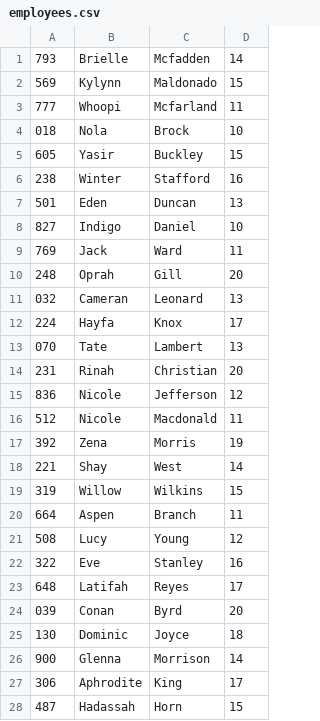
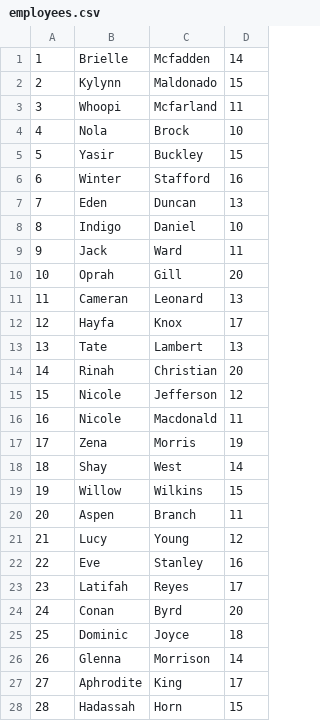
Before and after one commit to BlueSun288/OrderUpDatabase, a CSV file: Documentation/Data/employees.csv, drawn as a sheet; only a part is shown; the diff covers the shown part only.

```diff
--- a/Documentation/Data/employees.csv
+++ b/Documentation/Data/employees.csv
@@ -1,28 +1,28 @@
-793,Brielle,Mcfadden,14
-569,Kylynn,Maldonado,15
-777,Whoopi,Mcfarland,11
-018,Nola,Brock,10
-605,Yasir,Buckley,15
-238,Winter,Stafford,16
-501,Eden,Duncan,13
-827,Indigo,Daniel,10
-769,Jack,Ward,11
-248,Oprah,Gill,20
-032,Cameran,Leonard,13
-224,Hayfa,Knox,17
-070,Tate,Lambert,13
-231,Rinah,Christian,20
-836,Nicole,Jefferson,12
-512,Nicole,Macdonald,11
-392,Zena,Morris,19
-221,Shay,West,14
-319,Willow,Wilkins,15
-664,Aspen,Branch,11
-508,Lucy,Young,12
-322,Eve,Stanley,16
-648,Latifah,Reyes,17
-039,Conan,Byrd,20
-130,Dominic,Joyce,18
-900,Glenna,Morrison,14
-306,Aphrodite,King,17
-487,Hadassah,Horn,15
+1,Brielle,Mcfadden,14
+2,Kylynn,Maldonado,15
+3,Whoopi,Mcfarland,11
+4,Nola,Brock,10
+5,Yasir,Buckley,15
+6,Winter,Stafford,16
+7,Eden,Duncan,13
+8,Indigo,Daniel,10
+9,Jack,Ward,11
+10,Oprah,Gill,20
+11,Cameran,Leonard,13
+12,Hayfa,Knox,17
+13,Tate,Lambert,13
+14,Rinah,Christian,20
+15,Nicole,Jefferson,12
+16,Nicole,Macdonald,11
+17,Zena,Morris,19
+18,Shay,West,14
+19,Willow,Wilkins,15
+20,Aspen,Branch,11
+21,Lucy,Young,12
+22,Eve,Stanley,16
+23,Latifah,Reyes,17
+24,Conan,Byrd,20
+25,Dominic,Joyce,18
+26,Glenna,Morrison,14
+27,Aphrodite,King,17
+28,Hadassah,Horn,15
```
Also changed, not shown: 22 edited cells elsewhere in this file, Documentation/Data/orderables.csv, 10 other files.
